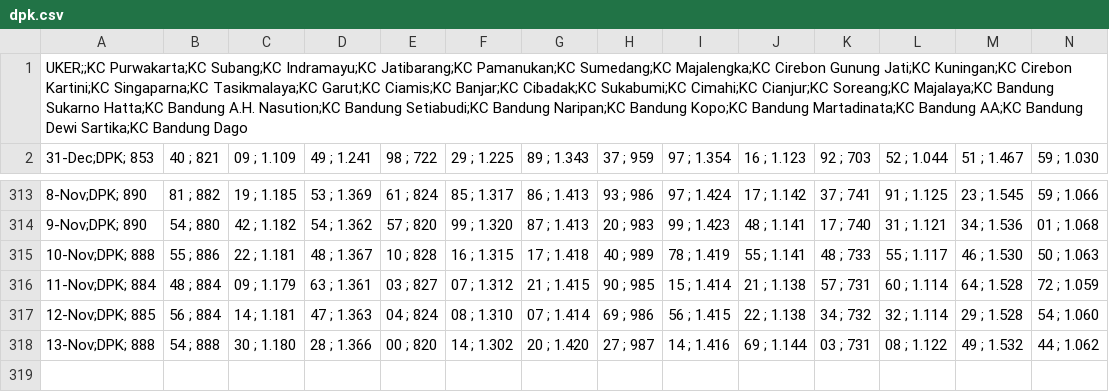
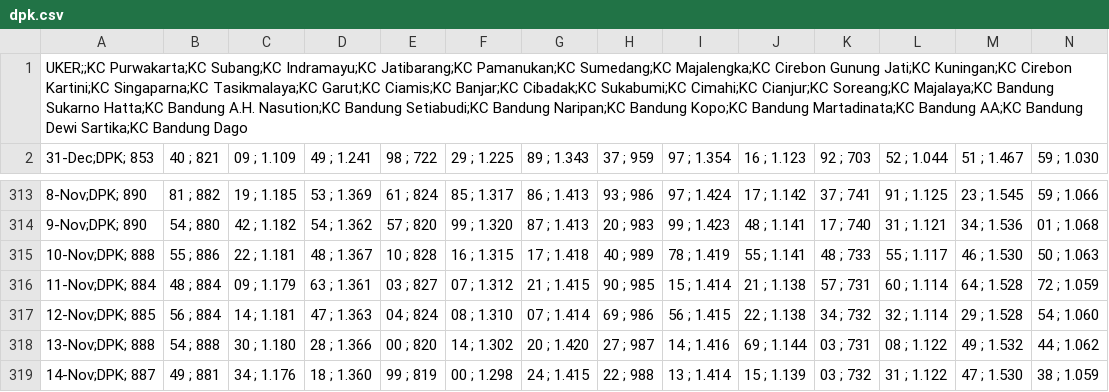
Before and after one commit to alganii14/grafik, a CSV file: csv mikro/dpk.csv, drawn as a sheet; only a part is shown, gaps mark what is left out; rows hold the shown columns only; the diff names each change by its address in the sheet, - before the commit and + after, or states it on an @@ line.

Commit message:
Update csv kcp, konsol, mikro, ritel untuk tanggal 14 November

```diff
--- a/csv mikro/dpk.csv
+++ b/csv mikro/dpk.csv
+row 319: 14-Nov;DPK; 887 | 49 ; 881 | 34 ; 1.176 | 18 ; 1.360 | 99 ; 819 | 00 ; 1.298 | 24 ; 1.415 | 22 ; 988 | 13 ; 1.414 | 15 ; 1.139 | 03 ; 732 | 31 ; 1.122 | 47 ; 1.530 | 38 ; 1.059
```
Also changed, not shown: csv kcp/casa.csv, csv kcp/dpk.csv, 17 other files.
